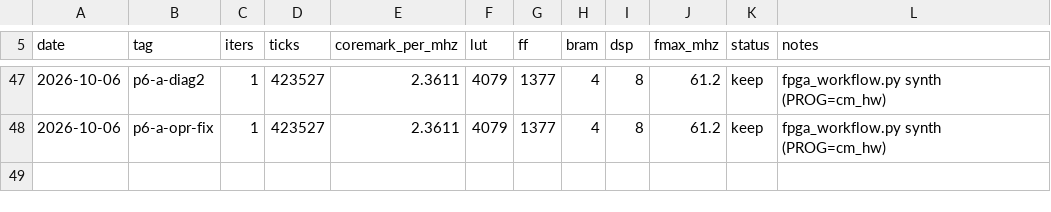
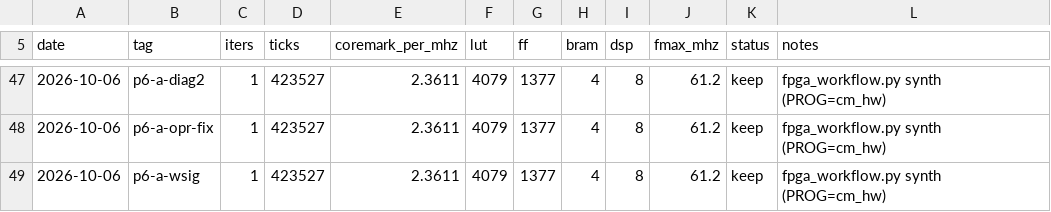
Before and after one commit to fgjg70/FPGA, a CSV file: results/coremark.csv, drawn as a sheet; only a part is shown, gaps mark what is left out; the diff names each change by its address in the sheet, - before the commit and + after, or states it on an @@ line.

```diff
--- a/results/coremark.csv
+++ b/results/coremark.csv
+row 49: 2026-10-06 | p6-a-wsig | 1 | 423527 | 2.3611 | 4079 | 1377 | 4 | 8 | 61.2 | keep | fpga_workflow.py synth (PROG=cm_hw)
```
Also changed, not shown: 2 other files.
